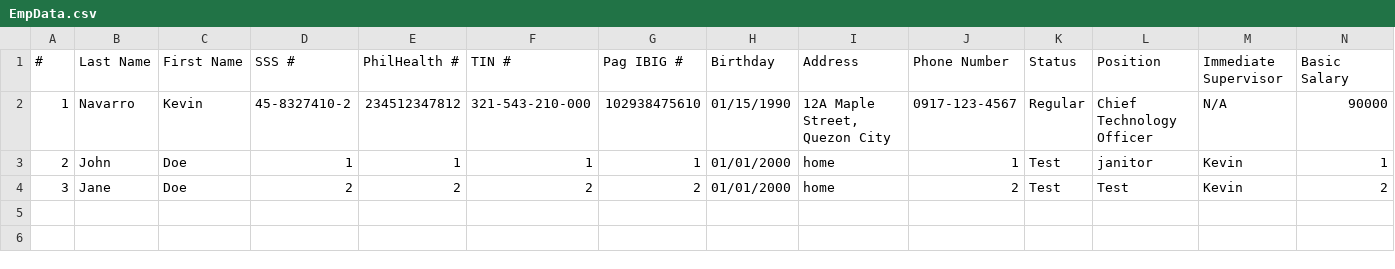
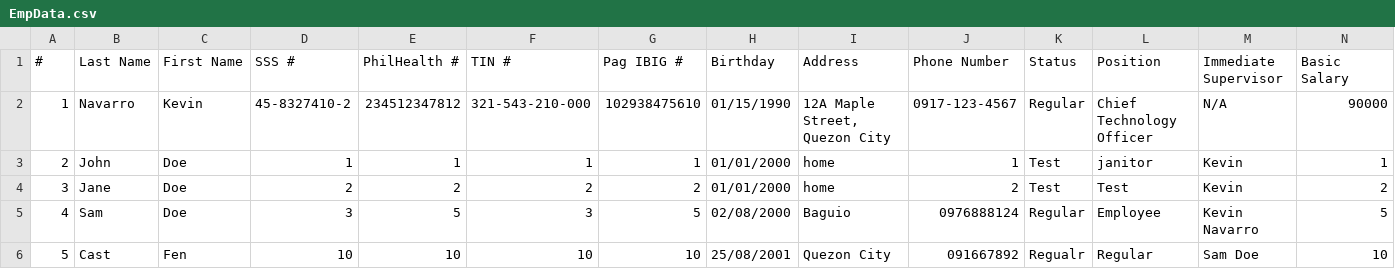
Before and after one commit to tgcHAI/motorPH_payroll, a CSV file: OOP-MotorPH-main/motorPHpayrollsystem/src/main/java/CSV/EmpData.csv, drawn as a sheet; only a part is shown; rows hold the shown columns only; the diff names each change by its address in the sheet, - before the commit and + after, or states it on an @@ line.

```diff
--- a/OOP-MotorPH-main/motorPHpayrollsystem/src/main/java/CSV/EmpData.csv
+++ b/OOP-MotorPH-main/motorPHpayrollsystem/src/main/java/CSV/EmpData.csv
+row 5: 4 | Sam | Doe | 3 | 5 | 3 | 5 | 02/08/2000 | Baguio | 0976888124 | Regular | Employee | Kevin Navarro | 5
+row 6: 5 | Cast | Fen | 10 | 10 | 10 | 10 | 25/08/2001 | Quezon City | 091667892 | Regualr | Regular | Sam Doe | 10
```
Also changed, not shown: 12 other files.
